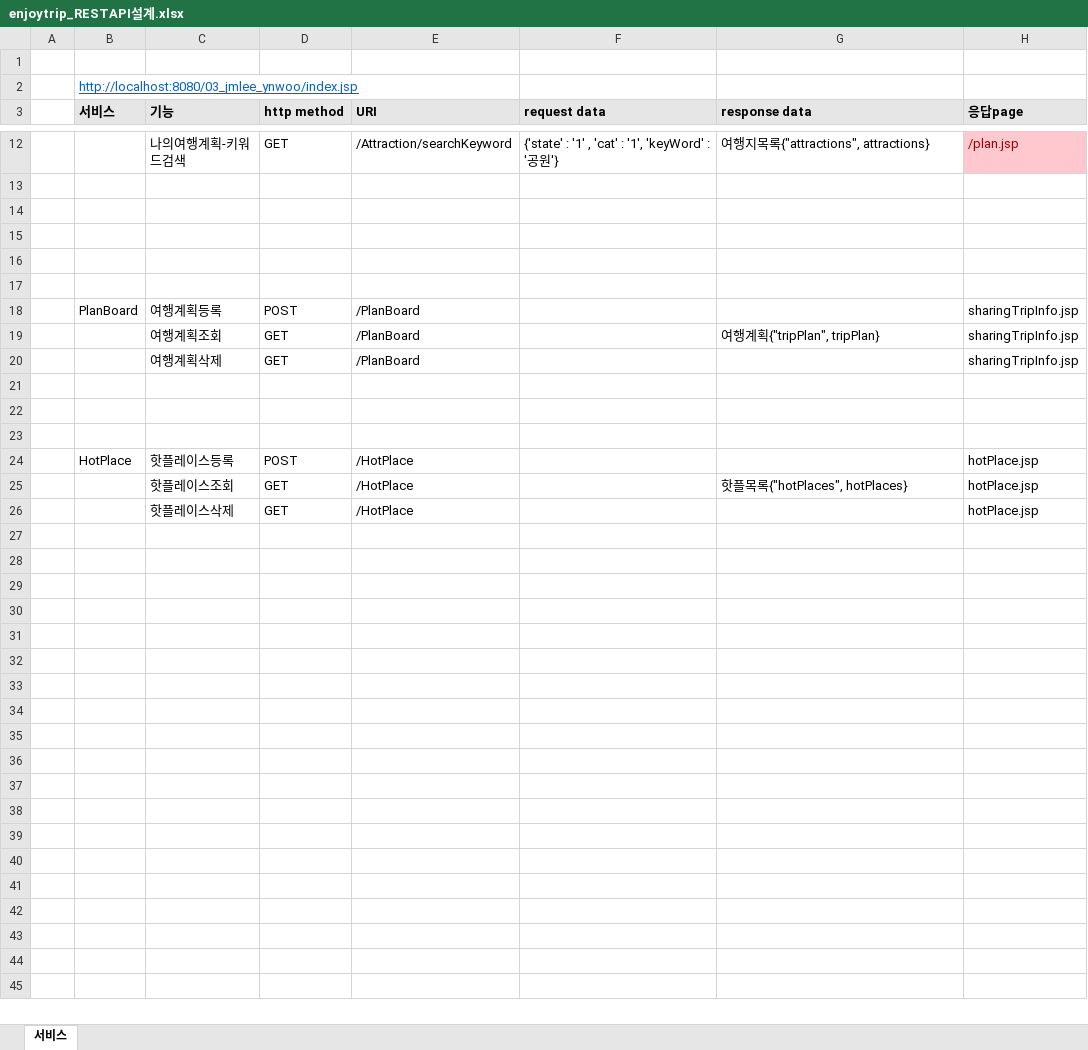
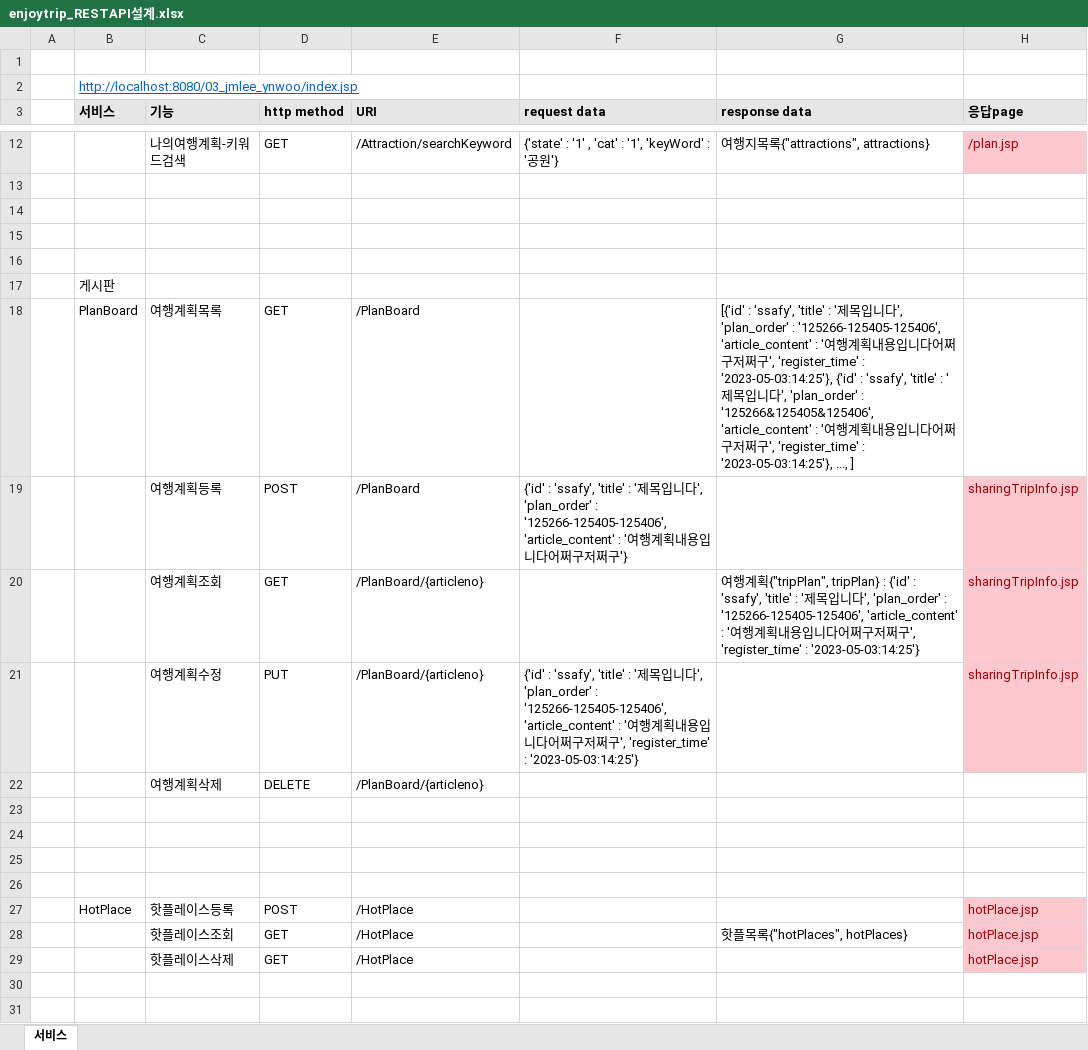
Before and after one commit to Perfectrip/PerfecTrip-Backend, an Excel workbook: enjoytrip_RESTAPI설계.xlsx, sheet 서비스, drawn as a sheet; only a part is shown, gaps mark what is left out; the shorter side is filled out with more unchanged rows; values as stored, in another font and other column widths than the file's, no borders; removed rows and columns are numbered as before the commit, all else as after; the diff names each change by its address in the sheet, - before the commit and + after, or states it on an @@ line.

```diff
--- a/enjoytrip_RESTAPI설계.xlsx (sheet 서비스)
+++ b/enjoytrip_RESTAPI설계.xlsx (sheet 서비스)
+row 17:  | 게시판
+row 18:  | PlanBoard | 여행계획목록 | GET | /PlanBoard |  | [{'id' : 'ssafy', 'title' : '제목입니다', 'plan_order' : '125266-125405-125406', 'article_content' : '여행계획내용입니다어쩌구저쩌구', 'register_time' : '2023-05-03:14:25'}, {'id' : 'ssafy', 'title' : '제목입니다', 'plan_order' : '125266&125405&125406', 'article_content' : '여행계획내용입니다어쩌구저쩌구', 'register_time' : '2023-05-03:14:25'}, ..., ]
+row 19:  |  | 여행계획등록 | POST | /PlanBoard | {'id' : 'ssafy', 'title' : '제목입니다', 'plan_order' : '125266-125405-125406', 'article_content' : '여행계획내용입니다어쩌구저쩌구'} |  | sharingTripInfo.jsp
+row 20:  |  | 여행계획조회 | GET | /PlanBoard/{articleno} |  | 여행계획{"tripPlan", tripPlan} : {'id' : 'ssafy', 'title' : '제목입니다', 'plan_order' : '125266-125405-125406', 'article_content' : '여행계획내용입니다어쩌구저쩌구', 'register_time' : '2023-05-03:14:25'} | sharingTripInfo.jsp
+row 21:  |  | 여행계획수정 | PUT | /PlanBoard/{articleno} | {'id' : 'ssafy', 'title' : '제목입니다', 'plan_order' : '125266-125405-125406', 'article_content' : '여행계획내용입니다어쩌구저쩌구', 'register_time' : '2023-05-03:14:25'} |  | sharingTripInfo.jsp
+row 22:  |  | 여행계획삭제 | DELETE | /PlanBoard/{articleno}
-row 18:  | PlanBoard | 여행계획등록 | POST | /PlanBoard |  |  | sharingTripInfo.jsp
-row 19:  |  | 여행계획조회 | GET | /PlanBoard |  | 여행계획{"tripPlan", tripPlan} | sharingTripInfo.jsp
-row 20:  |  | 여행계획삭제 | GET | /PlanBoard |  |  | sharingTripInfo.jsp
@@ H27:H29 fill: none → #FFC7CE, text colour: black → #9C0006 @@
-row 27: (empty)
-row 28: (empty)
-row 29: (empty)
```
Also changed, not shown: 6 other files.
